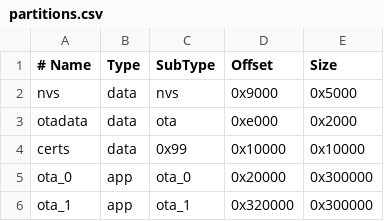
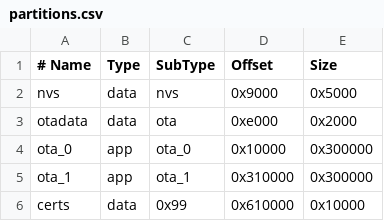
Before and after one commit to muaath-rifath/sol-core, a CSV file: firmware/partitions.csv, drawn as a sheet.

Commit message:
fix(firmware): correct ota_0 alignment and move certs partition to the end

```diff
--- a/firmware/partitions.csv
+++ b/firmware/partitions.csv
@@ -3,4 +3,4 @@ nvs,       data, nvs,     0x9000,   0x5000,
 otadata,   data, ota,     0xe000,   0x2000,
-certs,     data, 0x99,    0x10000,  0x10000,
-ota_0,     app,  ota_0,   0x20000,  0x300000,
-ota_1,     app,  ota_1,   0x320000, 0x300000,
+ota_0,     app,  ota_0,   0x10000,  0x300000,
+ota_1,     app,  ota_1,   0x310000, 0x300000,
+certs,     data, 0x99,    0x610000, 0x10000,
```
Also changed, not shown: 1 other file.
